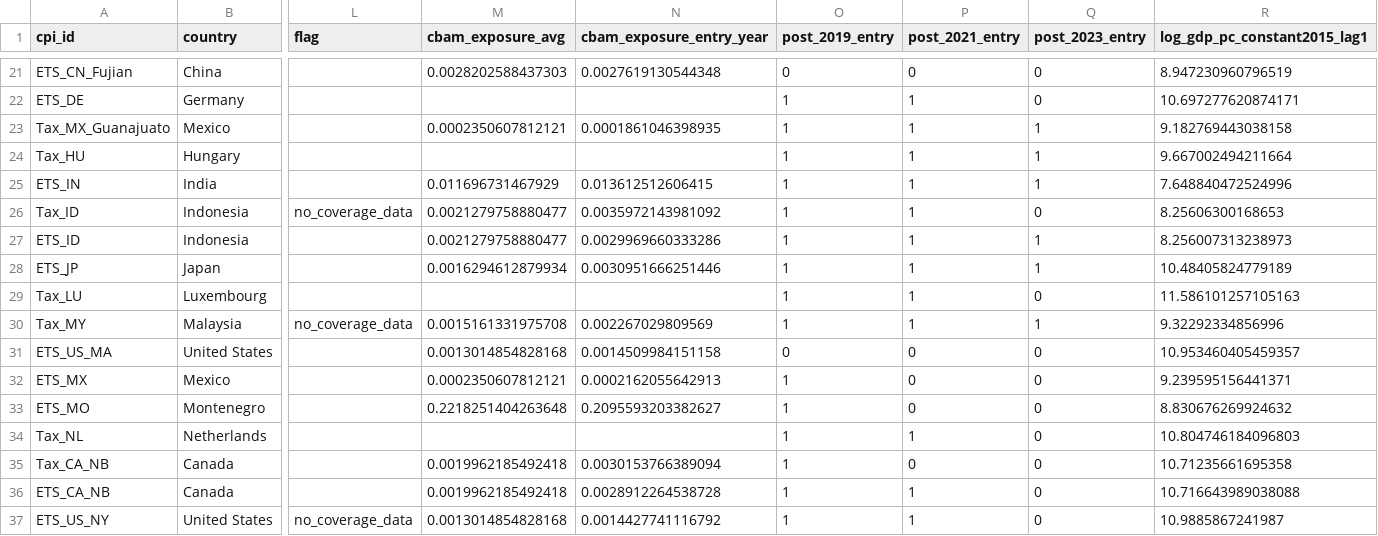
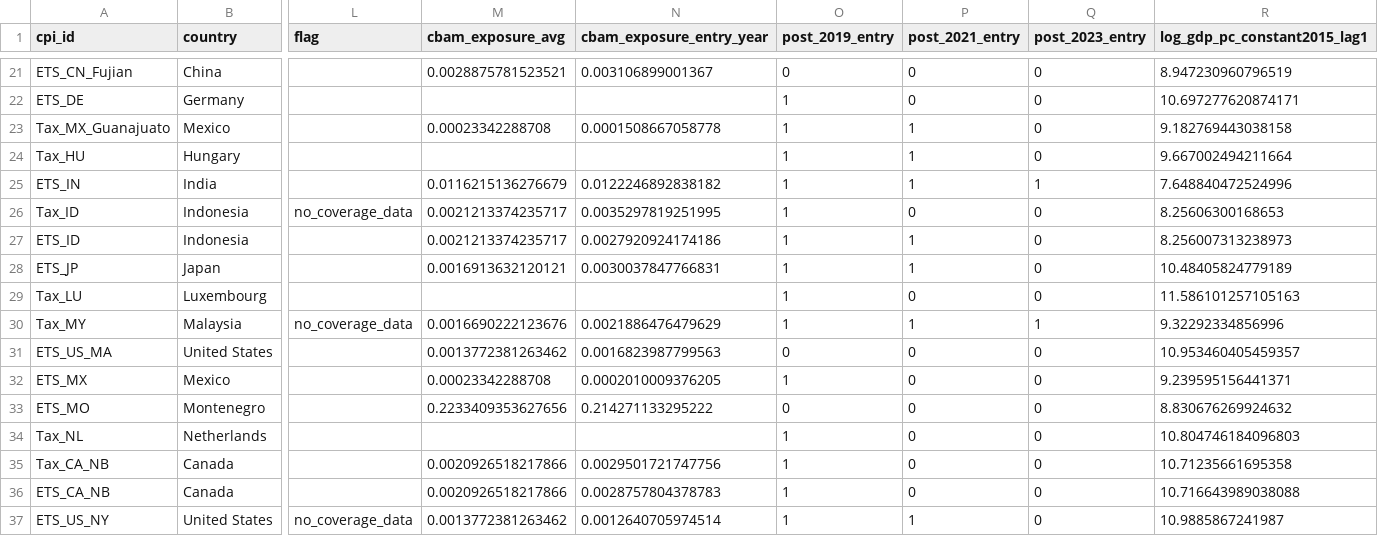
Before and after one commit to ozgurbozcaga/cbam-coverage-analysis, a CSV file: data/output/layer_c/entrant_sample.csv, drawn as a sheet; only a part is shown, gaps mark what is left out; the diff covers the shown part only; the diff names each change by its address in the sheet, - before the commit and + after, or states it on an @@ line.

```diff
--- a/data/output/layer_c/entrant_sample.csv
+++ b/data/output/layer_c/entrant_sample.csv
-M21 (cbam_exposure_avg): 0.0028202588437303
+M21 (cbam_exposure_avg): 0.0028875781523521
-N21 (cbam_exposure_entry_year): 0.0027619130544348
+N21 (cbam_exposure_entry_year): 0.003106899001367
-P22 (post_2021_entry): 1
+P22 (post_2021_entry): 0
-M23 (cbam_exposure_avg): 0.0002350607812121
+M23 (cbam_exposure_avg): 0.00023342288708
-N23 (cbam_exposure_entry_year): 0.0001861046398935
+N23 (cbam_exposure_entry_year): 0.0001508667058778
-Q23:Q24 (post_2023_entry): 1
+Q23:Q24 (post_2023_entry): 0
-M25 (cbam_exposure_avg): 0.011696731467929
+M25 (cbam_exposure_avg): 0.0116215136276679
-N25 (cbam_exposure_entry_year): 0.013612512606415
+N25 (cbam_exposure_entry_year): 0.0122246892838182
-M26:M27 (cbam_exposure_avg): 0.0021279758880477
+M26:M27 (cbam_exposure_avg): 0.0021213374235717
-N26 (cbam_exposure_entry_year): 0.0035972143981092
+N26 (cbam_exposure_entry_year): 0.0035297819251995
-P26 (post_2021_entry): 1
+P26 (post_2021_entry): 0
-N27 (cbam_exposure_entry_year): 0.0029969660333286
+N27 (cbam_exposure_entry_year): 0.0027920924174186
-Q27:Q28 (post_2023_entry): 1
+Q27:Q28 (post_2023_entry): 0
-M28 (cbam_exposure_avg): 0.0016294612879934
+M28 (cbam_exposure_avg): 0.0016913632120121
-N28 (cbam_exposure_entry_year): 0.0030951666251446
+N28 (cbam_exposure_entry_year): 0.0030037847766831
-P29 (post_2021_entry): 1
+P29 (post_2021_entry): 0
-M30 (cbam_exposure_avg): 0.0015161331975708
+M30 (cbam_exposure_avg): 0.0016690222123676
-N30 (cbam_exposure_entry_year): 0.002267029809569
+N30 (cbam_exposure_entry_year): 0.0021886476479629
-M31 (cbam_exposure_avg): 0.0013014854828168
+M31 (cbam_exposure_avg): 0.0013772381263462
-N31 (cbam_exposure_entry_year): 0.0014509984151158
+N31 (cbam_exposure_entry_year): 0.0016823987799563
-M32 (cbam_exposure_avg): 0.0002350607812121
+M32 (cbam_exposure_avg): 0.00023342288708
-N32 (cbam_exposure_entry_year): 0.0002162055642913
+N32 (cbam_exposure_entry_year): 0.0002010009376205
-M33 (cbam_exposure_avg): 0.2218251404263648
+M33 (cbam_exposure_avg): 0.2233409353627656
-N33 (cbam_exposure_entry_year): 0.2095593203382627
+N33 (cbam_exposure_entry_year): 0.214271133295222
-O33 (post_2019_entry): 1
+O33 (post_2019_entry): 0
-P34 (post_2021_entry): 1
+P34 (post_2021_entry): 0
-M35:M36 (cbam_exposure_avg): 0.0019962185492418
+M35:M36 (cbam_exposure_avg): 0.0020926518217866
-N35 (cbam_exposure_entry_year): 0.0030153766389094
+N35 (cbam_exposure_entry_year): 0.0029501721747756
-N36 (cbam_exposure_entry_year): 0.0028912264538728
+N36 (cbam_exposure_entry_year): 0.0028757804378783
-P36 (post_2021_entry): 1
+P36 (post_2021_entry): 0
-M37 (cbam_exposure_avg): 0.0013014854828168
+M37 (cbam_exposure_avg): 0.0013772381263462
-N37 (cbam_exposure_entry_year): 0.0014427741116792
+N37 (cbam_exposure_entry_year): 0.0012640705974514
```
Also changed, not shown: 98 edited cells elsewhere in this file, data/output/cbam_exposure_annual.csv, data/output/cbam_exposure_avg.csv, 34 other files.
